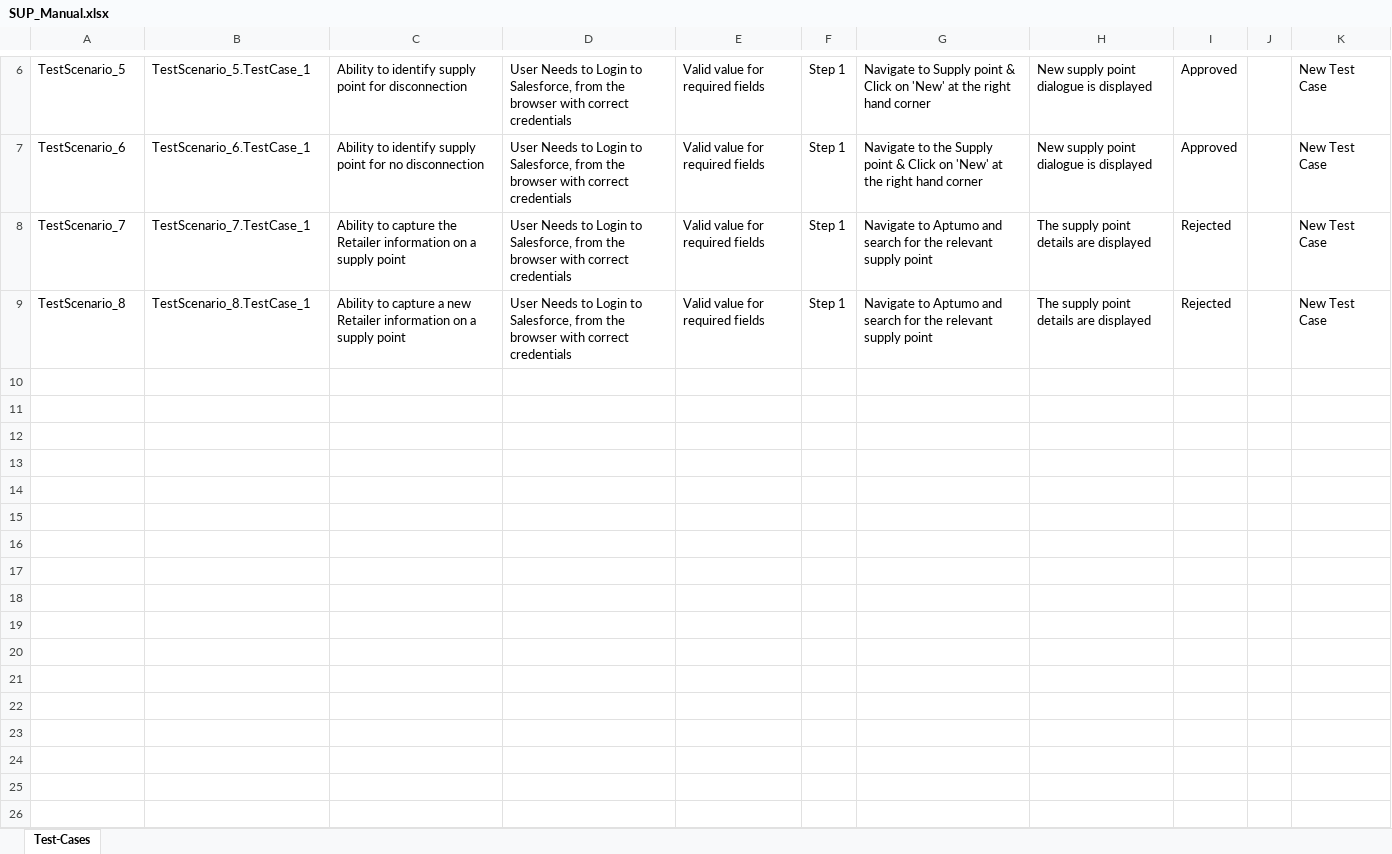
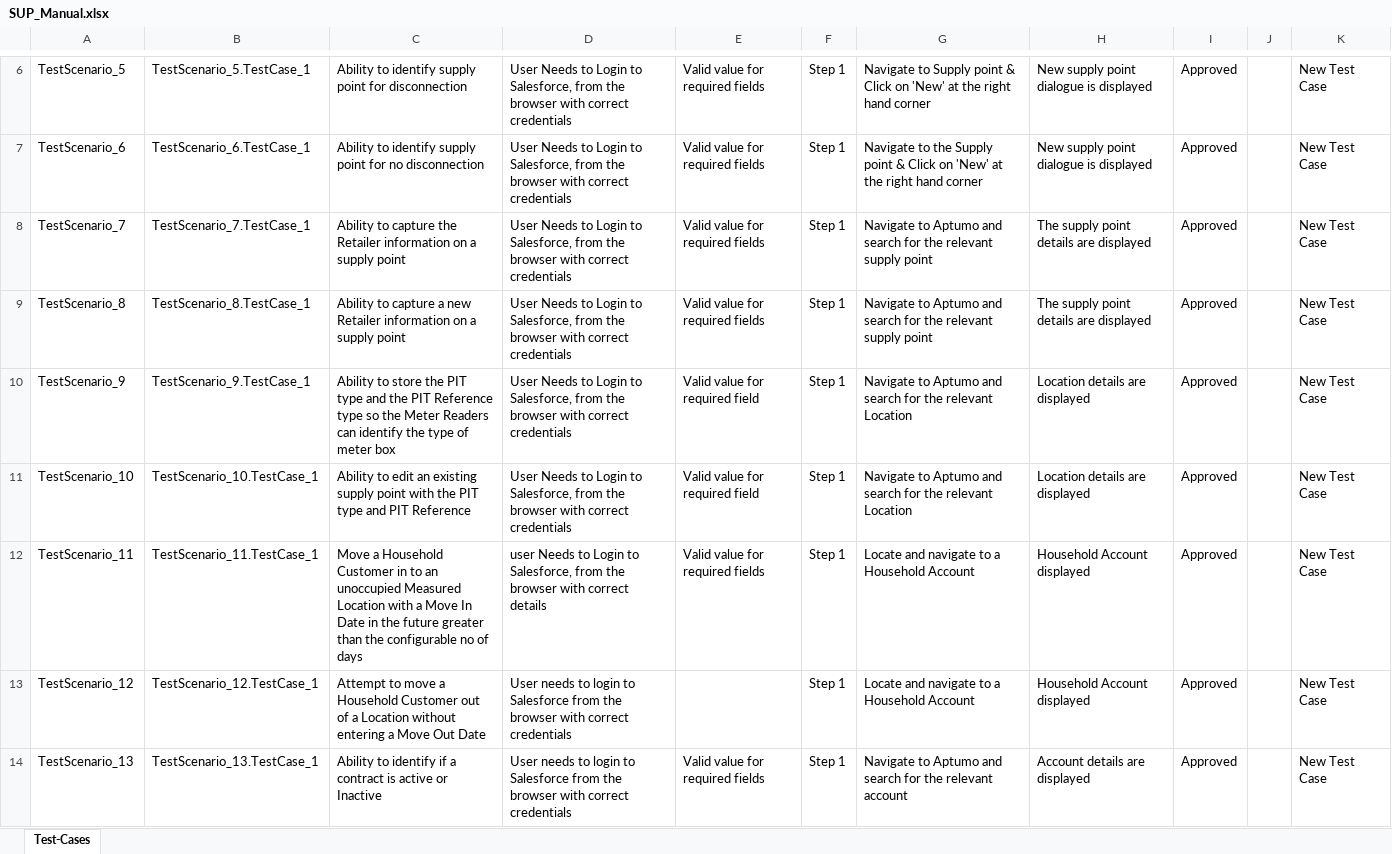
Before and after one commit to ShaikMohamedIrfan/NewSeswaterProject, an Excel workbook: SUP_Manual.xlsx, sheet Test-Cases, drawn as a sheet; only a part is shown, gaps mark what is left out; values as stored, in another font and other column widths than the file's, no borders; table styles not drawn; the diff names each change by its address in the sheet, - before the commit and + after, or states it on an @@ line.

Commit message:
Add files via upload

```diff
--- a/SUP_Manual.xlsx (sheet Test-Cases)
+++ b/SUP_Manual.xlsx (sheet Test-Cases)
-I8:I9: Rejected
+I8:I9: Approved
+row 10: TestScenario_9 | TestScenario_9.TestCase_1 | Ability to store the PIT type and the PIT Reference type so the Meter Readers can identify the type of meter box | User Needs to Login to Salesforce, from the browser with correct credentials | Valid value for required field | Step 1 | Navigate to Aptumo and search for the relevant Location | Location details are displayed | Approved |  | New Test Case
+row 11: TestScenario_10 | TestScenario_10.TestCase_1 | Ability to edit an existing supply point with the PIT type and PIT Reference | User Needs to Login to Salesforce, from the browser with correct credentials | Valid value for required field | Step 1 | Navigate to Aptumo and search for the relevant Location | Location details are displayed | Approved |  | New Test Case
+row 12: TestScenario_11 | TestScenario_11.TestCase_1 | Move a Household Customer in to an unoccupied Measured Location with a Move In Date in the future greater than the configurable no of days | user Needs to Login to Salesforce, from the browser with correct details | Valid value for required fields | Step 1 | Locate and navigate to a Household Account | Household Account displayed | Approved |  | New Test Case
+row 13: TestScenario_12 | TestScenario_12.TestCase_1 | Attempt to move a Household Customer out of a Location without entering a Move Out Date | User needs to login to Salesforce from the browser with correct credentials |  | Step 1 | Locate and navigate to a Household Account | Household Account displayed | Approved |  | New Test Case
+row 14: TestScenario_13 | TestScenario_13.TestCase_1 | Ability to identify if a contract is active or Inactive | User needs to login to Salesforce from the browser with correct credentials | Valid value for required fields | Step 1 | Navigate to Aptumo and search for the relevant account | Account details are displayed | Approved |  | New Test Case
```
